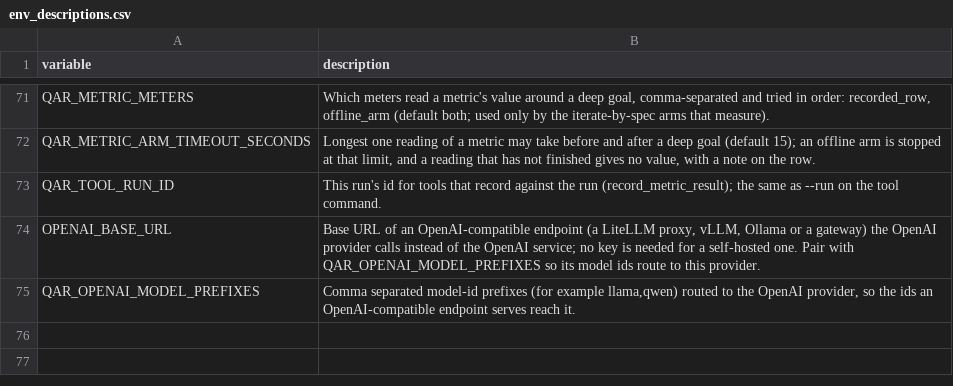
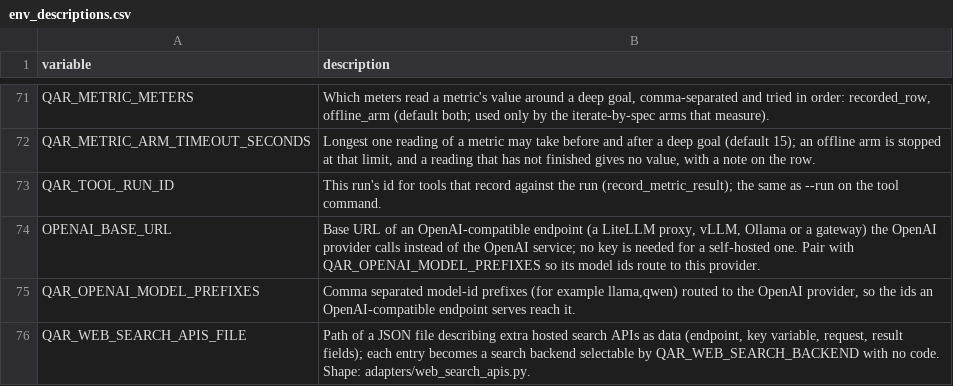
Before and after one commit to SpiritualData/quest-ai-runner, a CSV file: esoi/env_descriptions.csv, drawn as a sheet; only a part is shown, gaps mark what is left out.

```diff
--- a/esoi/env_descriptions.csv
+++ b/esoi/env_descriptions.csv
@@ -75 +75,2 @@ OPENAI_BASE_URL,"Base URL of an OpenAI-compatible endpoint (a LiteLLM proxy, vLL
 QAR_OPENAI_MODEL_PREFIXES,"Comma separated model-id prefixes (for example llama,qwen) routed to the OpenAI provider, so the ids an OpenAI-compatible endpoint serves reach it."
+QAR_WEB_SEARCH_APIS_FILE,"Path of a JSON file describing extra hosted search APIs as data (endpoint, key variable, request, result fields); each entry becomes a search backend selectable by QAR_WEB_SEARCH_BACKEND with no code. Shape: adapters/web_search_apis.py."
```
Also changed, not shown: 5 other files.
